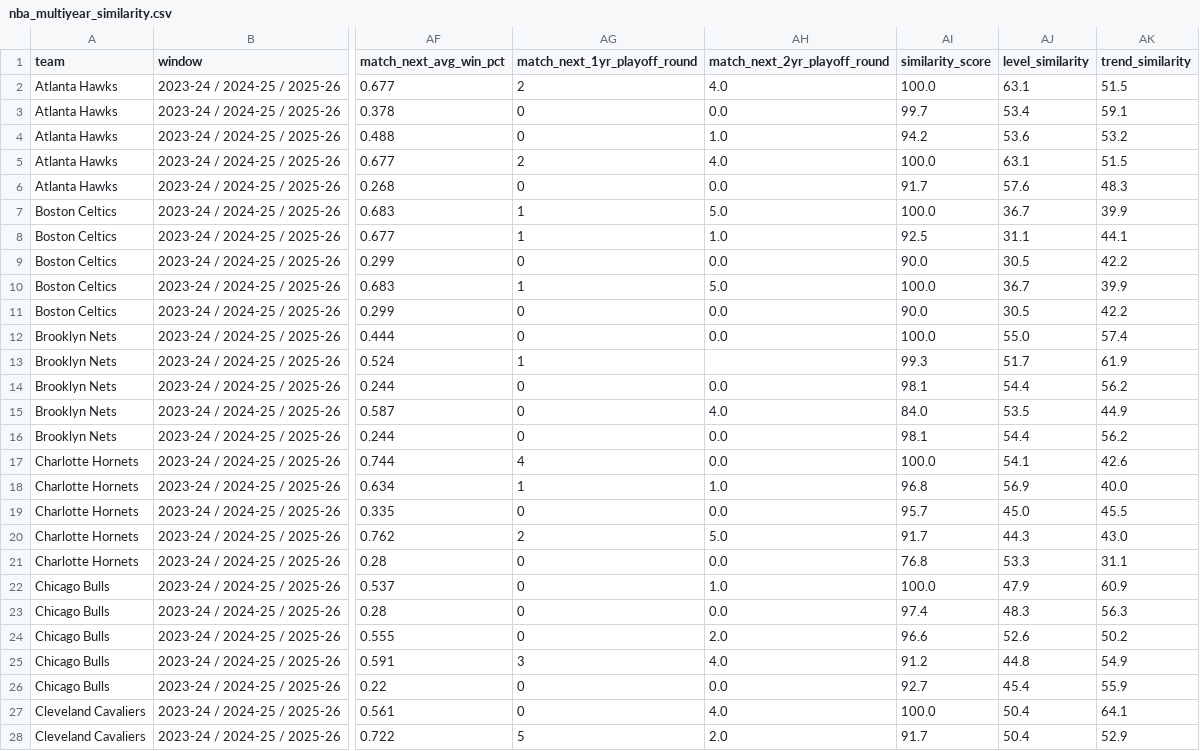
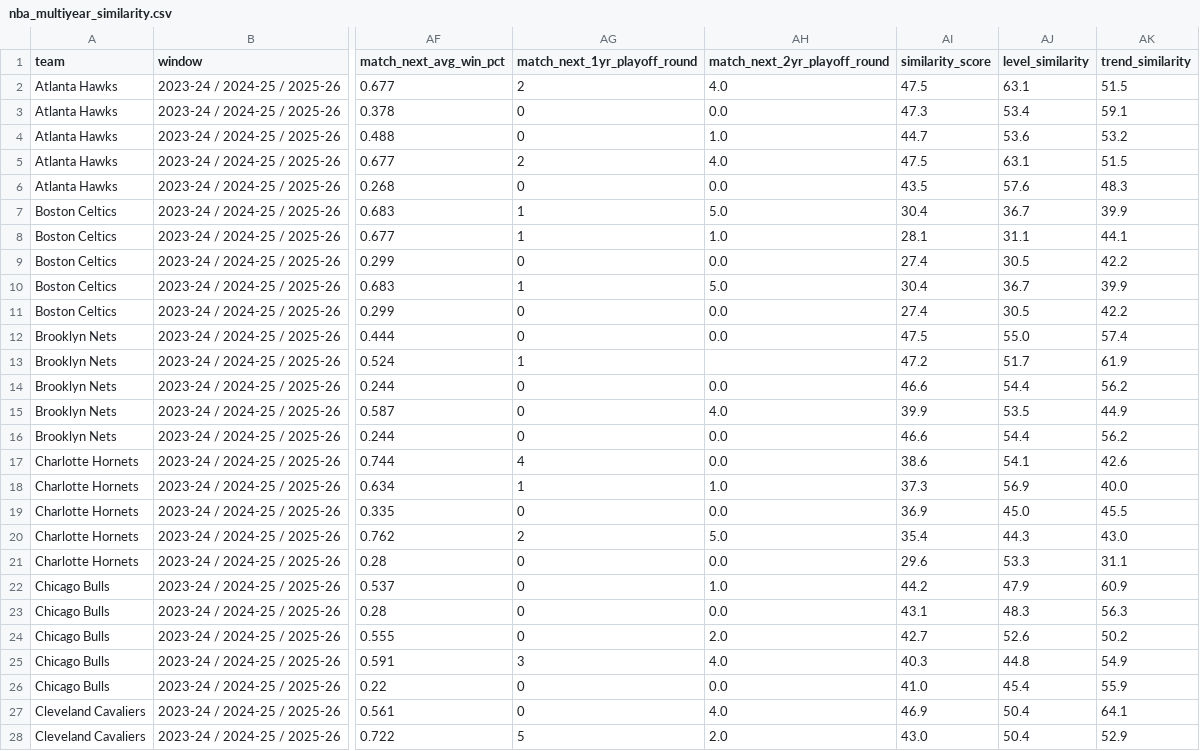
Before and after one commit to GyMehta/nba-evolution-analysis, a CSV file: nba_multiyear_similarity.csv, drawn as a sheet; only a part is shown, gaps mark what is left out; the diff covers the shown part only; the diff names each change by its address in the sheet, - before the commit and + after, or states it on an @@ line.

```diff
--- a/nba_multiyear_similarity.csv
+++ b/nba_multiyear_similarity.csv
-AI2 (similarity_score): 100.0
+AI2 (similarity_score): 47.5
-AI3 (similarity_score): 99.7
+AI3 (similarity_score): 47.3
-AI4 (similarity_score): 94.2
+AI4 (similarity_score): 44.7
-AI5 (similarity_score): 100.0
+AI5 (similarity_score): 47.5
-AI6 (similarity_score): 91.7
+AI6 (similarity_score): 43.5
-AI7 (similarity_score): 100.0
+AI7 (similarity_score): 30.4
-AI8 (similarity_score): 92.5
+AI8 (similarity_score): 28.1
-AI9 (similarity_score): 90.0
+AI9 (similarity_score): 27.4
-AI10 (similarity_score): 100.0
+AI10 (similarity_score): 30.4
-AI11 (similarity_score): 90.0
+AI11 (similarity_score): 27.4
-AI12 (similarity_score): 100.0
+AI12 (similarity_score): 47.5
-AI13 (similarity_score): 99.3
+AI13 (similarity_score): 47.2
-AI14 (similarity_score): 98.1
+AI14 (similarity_score): 46.6
-AI15 (similarity_score): 84.0
+AI15 (similarity_score): 39.9
-AI16 (similarity_score): 98.1
+AI16 (similarity_score): 46.6
-AI17 (similarity_score): 100.0
+AI17 (similarity_score): 38.6
-AI18 (similarity_score): 96.8
+AI18 (similarity_score): 37.3
-AI19 (similarity_score): 95.7
+AI19 (similarity_score): 36.9
-AI20 (similarity_score): 91.7
+AI20 (similarity_score): 35.4
-AI21 (similarity_score): 76.8
+AI21 (similarity_score): 29.6
-AI22 (similarity_score): 100.0
+AI22 (similarity_score): 44.2
-AI23 (similarity_score): 97.4
+AI23 (similarity_score): 43.1
-AI24 (similarity_score): 96.6
+AI24 (similarity_score): 42.7
-AI25 (similarity_score): 91.2
+AI25 (similarity_score): 40.3
-AI26 (similarity_score): 92.7
+AI26 (similarity_score): 41.0
-AI27 (similarity_score): 100.0
+AI27 (similarity_score): 46.9
-AI28 (similarity_score): 91.7
+AI28 (similarity_score): 43.0
```
Also changed, not shown: 123 edited cells elsewhere in this file, nba_2024_25_similarity.csv, 3 other files.
